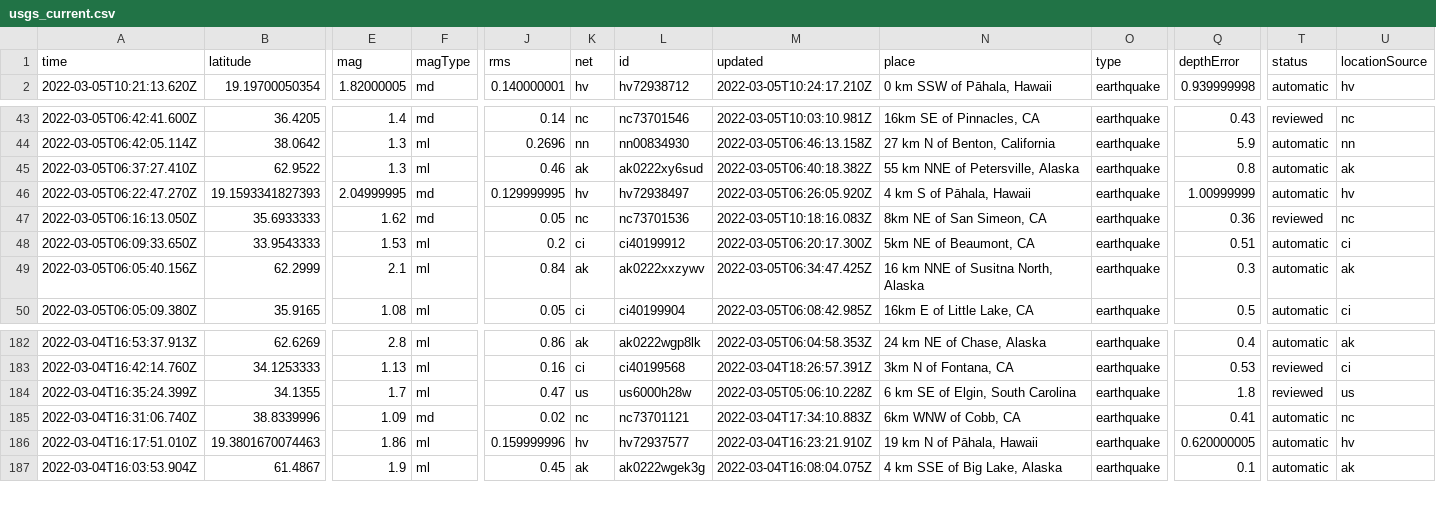
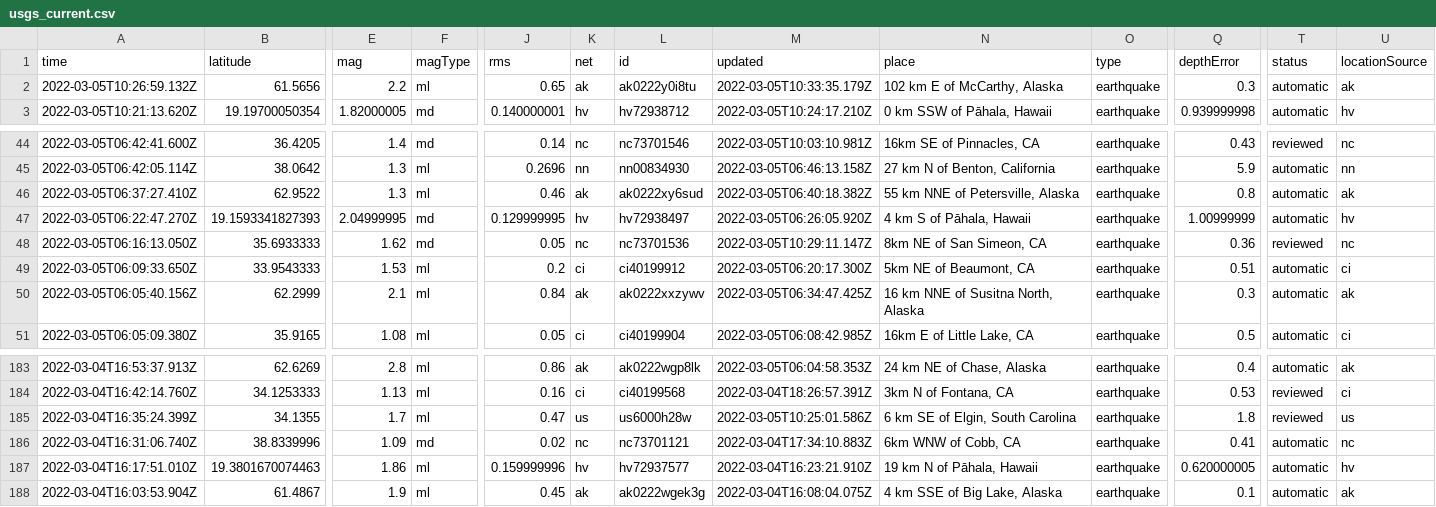
Before and after one commit to aadittambe/actions-pipeline, a CSV file: usgs_current.csv, drawn as a sheet; only a part is shown, gaps mark what is left out; addresses are those after the commit; rows hold the shown columns only; the diff names each change by its address in the sheet, - before the commit and + after, or states it on an @@ line.

```diff
--- a/usgs_current.csv
+++ b/usgs_current.csv
+row 2: 2022-03-05T10:26:59.132Z | 61.5656 | 2.2 | ml | 0.65 | ak | ak0222y0i8tu | 2022-03-05T10:33:35.179Z | 102 km E of McCarthy, Alaska | earthquake | 0.3 | automatic | ak
-M48 (updated): 2022-03-05T10:18:16.083Z
+M48 (updated): 2022-03-05T10:29:11.147Z
-M185 (updated): 2022-03-05T05:06:10.228Z
+M185 (updated): 2022-03-05T10:25:01.586Z
```
Also changed, not shown: usgs_main.csv.
